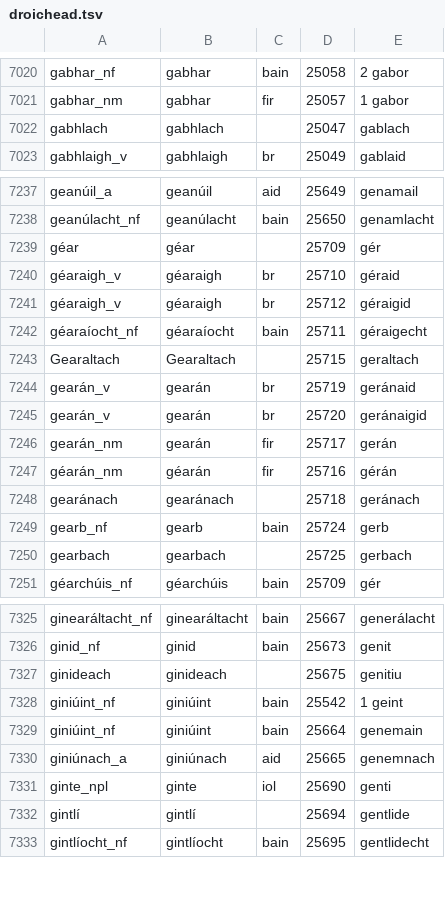
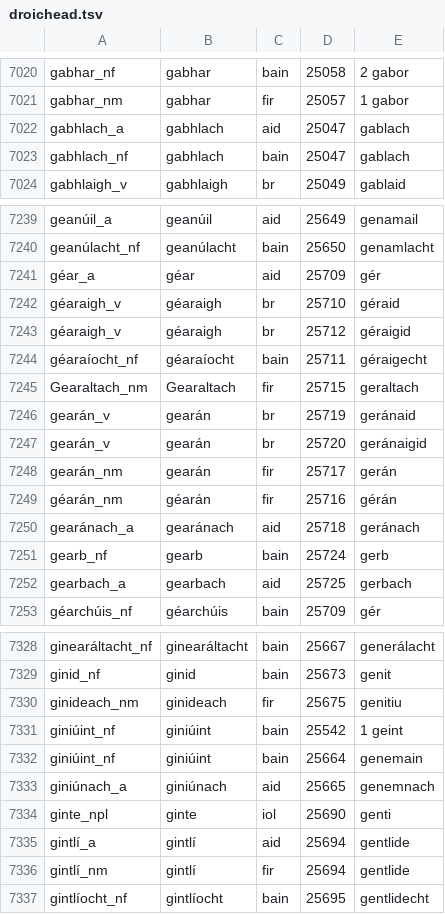
Before and after one commit to kscanne/droichead, a TSV file: droichead.tsv, drawn as a sheet; only a part is shown, gaps mark what is left out; the diff covers the shown part only.

Commit message:
add missing POS for G's

```diff
--- a/droichead.tsv
+++ b/droichead.tsv
@@ -7021,3 +7021,4 @@ gabhar_nf	gabhar	bain	25058	2 gabor
 gabhar_nm	gabhar	fir	25057	1 gabor
-gabhlach	gabhlach		25047	gablach
+gabhlach_a	gabhlach	aid	25047	gablach
+gabhlach_nf	gabhlach	bain	25047	gablach
 gabhlaigh_v	gabhlaigh	br	25049	gablaid
@@ -7238,3 +7240,3 @@ geanúil_a	geanúil	aid	25649	genamail
 geanúlacht_nf	geanúlacht	bain	25650	genamlacht
-géar	géar		25709	gér
+géar_a	géar	aid	25709	gér
 géaraigh_v	géaraigh	br	25710	géraid
@@ -7242,3 +7244,3 @@ géaraigh_v	géaraigh	br	25712	géraigid
 géaraíocht_nf	géaraíocht	bain	25711	géraigecht
-Gearaltach	Gearaltach		25715	geraltach
+Gearaltach_nm	Gearaltach	fir	25715	geraltach
 gearán_v	gearán	br	25719	geránaid
@@ -7247,5 +7249,5 @@ gearán_nm	gearán	fir	25717	gerán
 géarán_nm	géarán	fir	25716	gérán
-gearánach	gearánach		25718	geránach
+gearánach_a	gearánach	aid	25718	geránach
 gearb_nf	gearb	bain	25724	gerb
-gearbach	gearbach		25725	gerbach
+gearbach_a	gearbach	aid	25725	gerbach
 géarchúis_nf	géarchúis	bain	25709	gér
@@ -7326,3 +7329,3 @@ ginearáltacht_nf	ginearáltacht	bain	25667	generálacht
 ginid_nf	ginid	bain	25673	genit
-ginideach	ginideach		25675	genitiu
+ginideach_nm	ginideach	fir	25675	genitiu
 giniúint_nf	giniúint	bain	25542	1 geint
@@ -7331,3 +7334,4 @@ giniúnach_a	giniúnach	aid	25665	genemnach
 ginte_npl	ginte	iol	25690	genti
-gintlí	gintlí		25694	gentlide
+gintlí_a	gintlí	aid	25694	gentlide
+gintlí_nm	gintlí	fir	25694	gentlide
 gintlíocht_nf	gintlíocht	bain	25695	gentlidecht
```
Also changed, not shown: 2 added rows and 40 edited cells elsewhere in this file.
